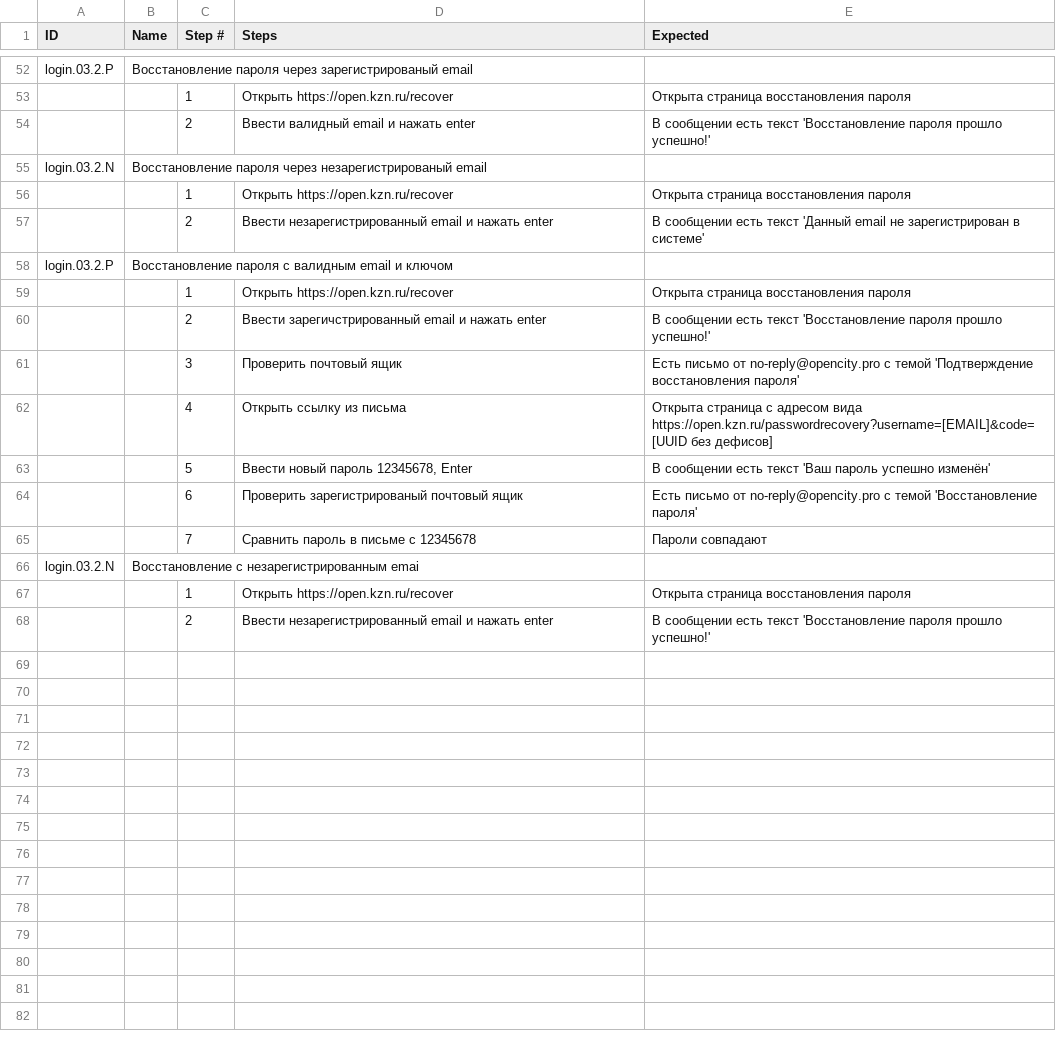
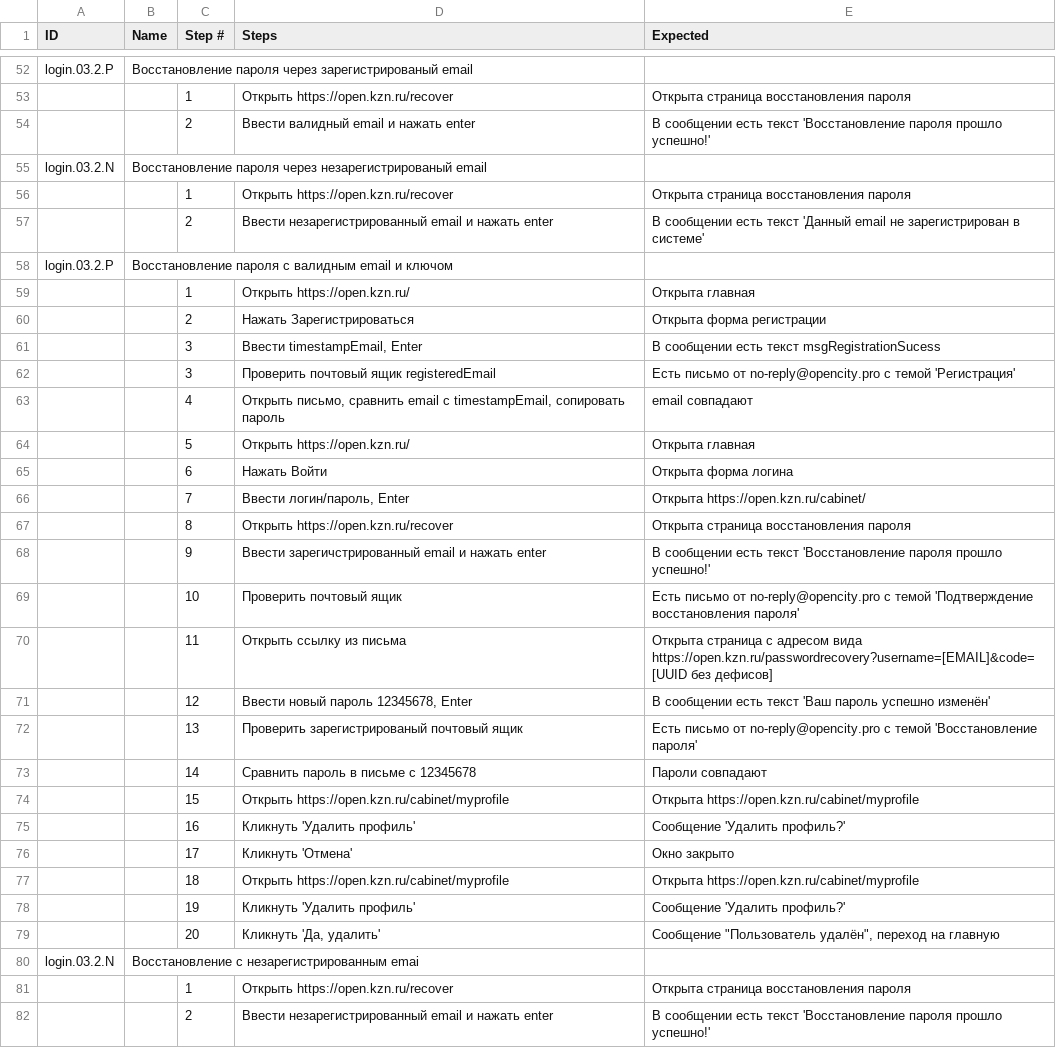
Before and after one commit to Lagunov-PRO/TT_OK, a TSV file: TestCases.tsv, drawn as a sheet; only a part is shown, gaps mark what is left out.

Commit message:
Восстановление пароля дополнено созданием и удалением

```diff
--- a/TestCases.tsv
+++ b/TestCases.tsv
@@ -58,9 +58,23 @@ login.03.2.N	Восстановление пароля через незарег
 login.03.2.P	Восстановление пароля с валидным email и ключом			
-		1	Открыть https://open.kzn.ru/recover	Открыта страница восстановления пароля
-		2	Ввести зарегичстрированный email и нажать enter	В сообщении есть текст 'Восстановление пароля прошло успешно!'
-		3	Проверить почтовый ящик	Есть письмо от no-reply@opencity.pro с темой 'Подтверждение восстановления пароля'
-		4	Открыть ссылку из письма	Открыта страница с адресом вида https://open.kzn.ru/passwordrecovery?username=[EMAIL]&code=[UUID без дефисов]
-		5	Ввести новый пароль 12345678, Enter	В сообщении есть текст 'Ваш пароль успешно изменён'
-		6	Проверить зарегистрированый почтовый ящик	Есть письмо от no-reply@opencity.pro с темой 'Восстановление пароля'
-		7	Сравнить пароль в  письме с 12345678	Пароли совпадают
+		1	Открыть https://open.kzn.ru/	Открыта главная
+		2	Нажать Зарегистрироваться	Открыта форма регистрации
+		3	Ввести timestampEmail, Enter	В сообщении есть текст msgRegistrationSucess
+		3	Проверить почтовый ящик registeredEmail	Есть письмо от no-reply@opencity.pro с темой 'Регистрация'
+		4	Открыть письмо, сравнить email с timestampEmail, сопировать пароль	email совпадают
+		5	Открыть https://open.kzn.ru/	Открыта главная
+		6	Нажать Войти	Открыта форма логина
+		7	Ввести логин/пароль, Enter	Открыта https://open.kzn.ru/cabinet/
+		8	Открыть https://open.kzn.ru/recover	Открыта страница восстановления пароля
+		9	Ввести зарегичстрированный email и нажать enter	В сообщении есть текст 'Восстановление пароля прошло успешно!'
+		10	Проверить почтовый ящик	Есть письмо от no-reply@opencity.pro с темой 'Подтверждение восстановления пароля'
+		11	Открыть ссылку из письма	Открыта страница с адресом вида https://open.kzn.ru/passwordrecovery?username=[EMAIL]&code=[UUID без дефисов]
+		12	Ввести новый пароль 12345678, Enter	В сообщении есть текст 'Ваш пароль успешно изменён'
+		13	Проверить зарегистрированый почтовый ящик	Есть письмо от no-reply@opencity.pro с темой 'Восстановление пароля'
+		14	Сравнить пароль в  письме с 12345678	Пароли совпадают
+		15	Открыть https://open.kzn.ru/cabinet/myprofile	Открыта https://open.kzn.ru/cabinet/myprofile
+		16	Кликнуть 'Удалить профиль'	Сообщение 'Удалить профиль?'
+		17	Кликнуть 'Отмена'	Окно закрыто
+		18	Открыть https://open.kzn.ru/cabinet/myprofile	Открыта https://open.kzn.ru/cabinet/myprofile
+		19	Кликнуть 'Удалить профиль'	Сообщение 'Удалить профиль?'
+		20	Кликнуть 'Да, удалить'	"Сообщение ""Пользователь удалён"", переход на главную"
 login.03.2.N	Восстановление с незарегистрированным emai			
```
